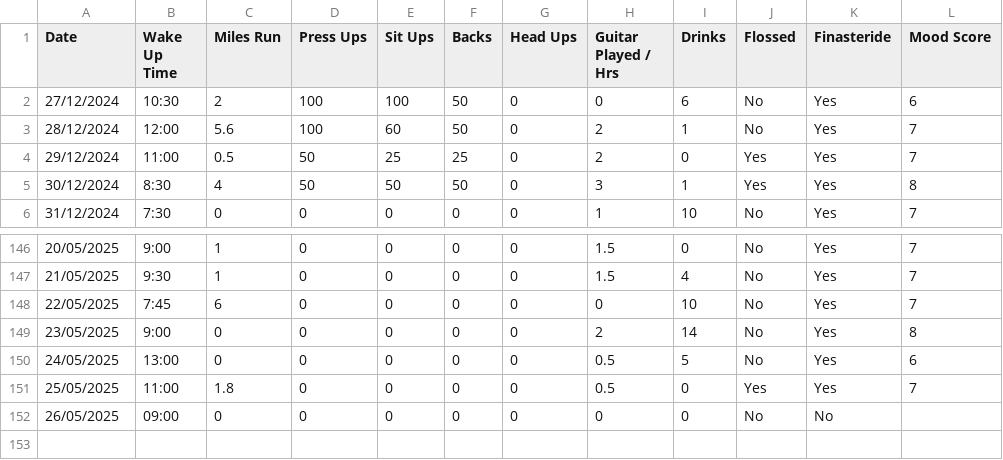
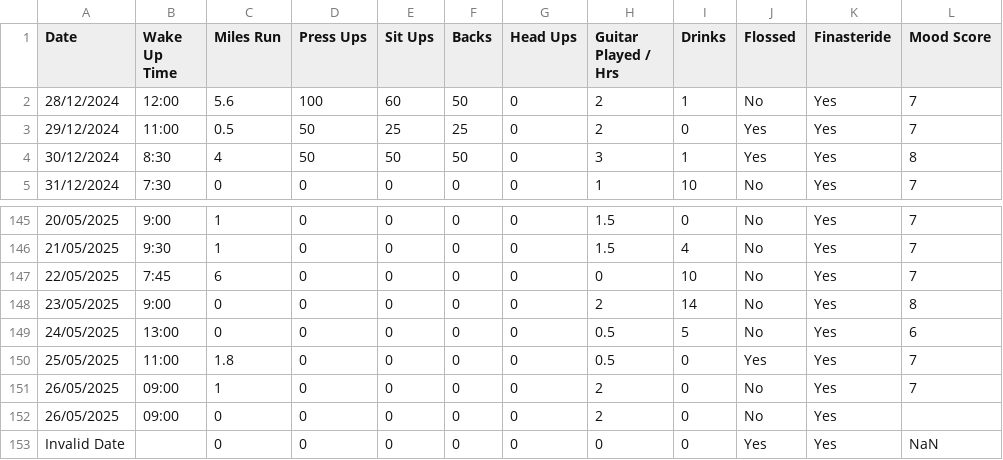
Before and after one commit to honeytrapcode/fitness-voice-tracker, a CSV file: tracker.csv, drawn as a sheet; only a part is shown, gaps mark what is left out.

Commit message:
Update fitness data - 2025-05-26T15-01-31.566Z

```diff
--- a/tracker.csv
+++ b/tracker.csv
@@ -1,3 +1,2 @@
 Date,Wake Up Time,Miles Run,Press Ups,Sit Ups,Backs,Head Ups,Guitar Played / Hrs,Drinks,Flossed,Finasteride,Mood Score
-27/12/2024,10:30,2,100,100,50,0,0,6,No,Yes,6
 28/12/2024,12:00,5.6,100,60,50,0,2,1,No,Yes,7
@@ -151,2 +150,4 @@ Date,Wake Up Time,Miles Run,Press Ups,Sit Ups,Backs,Head Ups,Guitar Played / Hrs
 25/05/2025,11:00,1.8,0,0,0,0,0.5,0,Yes,Yes,7
-26/05/2025,09:00,0,0,0,0,0,0,0,No,No,
+26/05/2025,09:00,1,0,0,0,0,2,0,No,Yes,7
+26/05/2025,09:00,0,0,0,0,0,2,0,No,Yes,
+Invalid Date,,0,0,0,0,0,0,0,Yes,Yes,NaN
```
